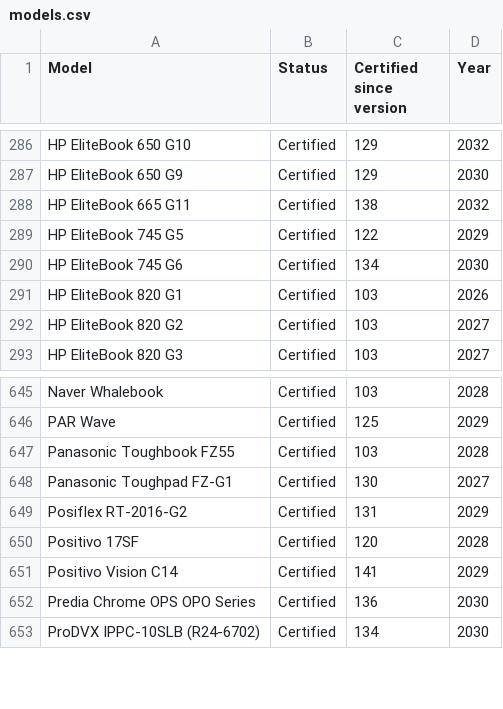
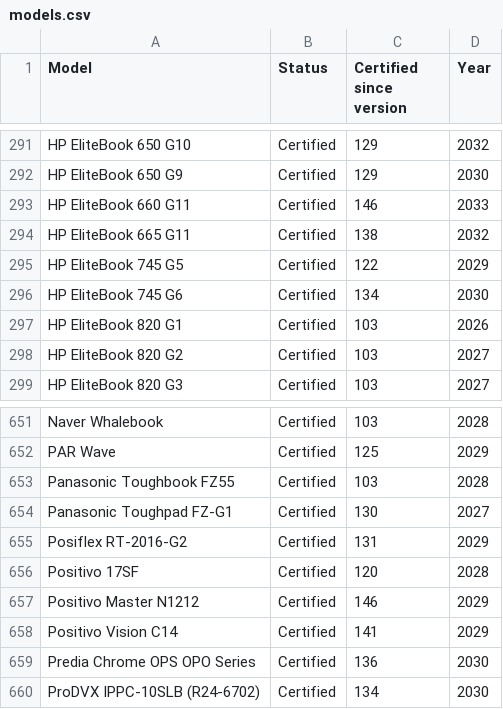
Before and after one commit to fclairamb/chrome-os-flex-models-list, a CSV file: models.csv, drawn as a sheet; only a part is shown, gaps mark what is left out; the diff covers the shown part only.

```diff
--- a/models.csv
+++ b/models.csv
@@ -287,2 +292,3 @@ HP EliteBook 650 G10,Certified,129,2032
 HP EliteBook 650 G9,Certified,129,2030
+HP EliteBook 660 G11,Certified,146,2033
 HP EliteBook 665 G11,Certified,138,2032
@@ -650,2 +656,3 @@ Posiflex RT-2016-G2,Certified,131,2029
 Positivo 17SF,Certified,120,2028
+Positivo Master N1212,Certified,146,2029
 Positivo Vision C14,Certified,141,2029
```
Also changed, not shown: 5 added rows elsewhere in this file, 1 other file.
